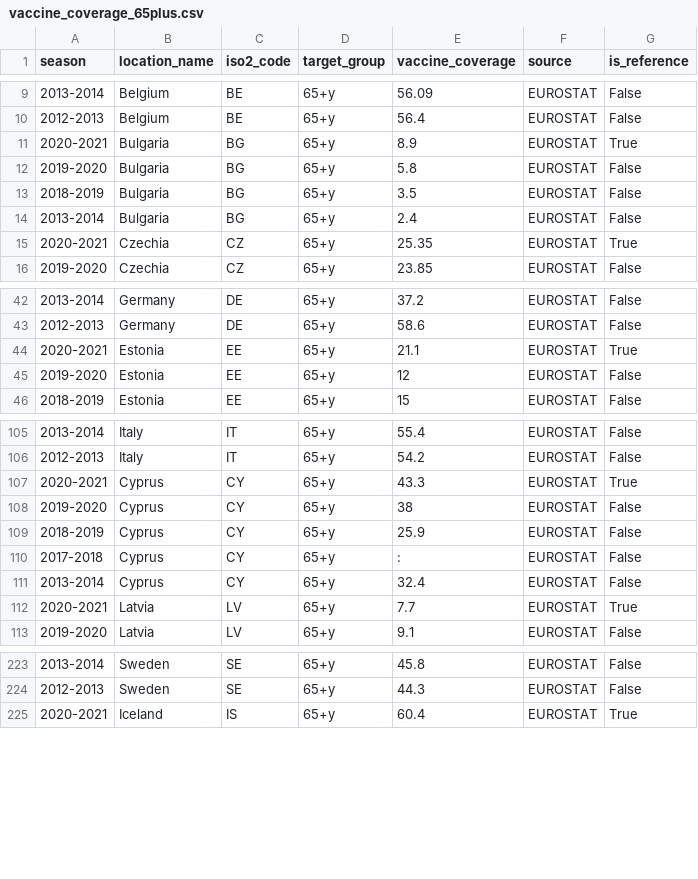
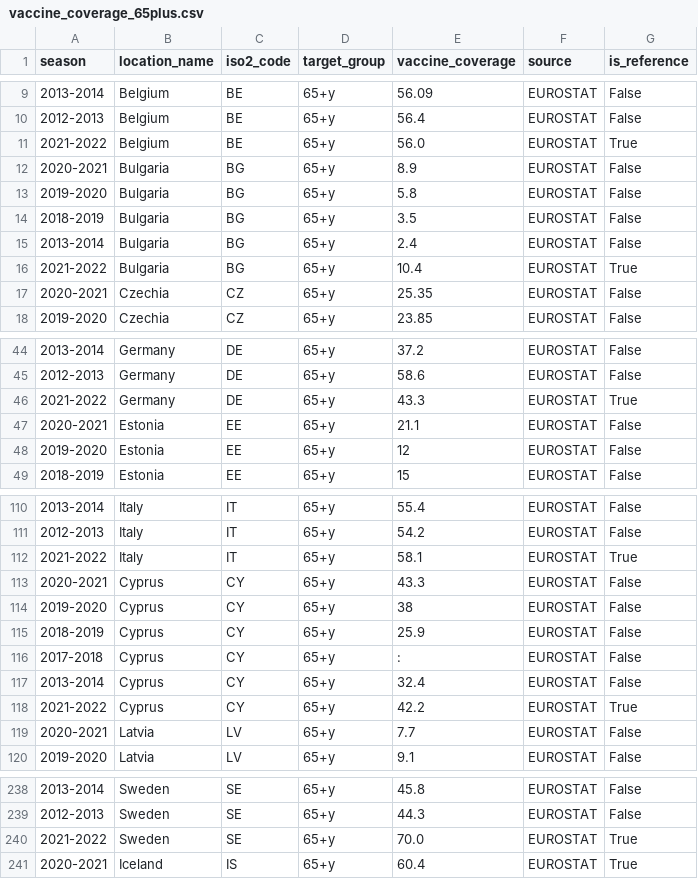
Before and after one commit to european-modelling-hubs/RespiCompass, a CSV file: auxiliary-data/influenza/vaccination/vaccine_coverage_65plus.csv, drawn as a sheet; only a part is shown, gaps mark what is left out; the diff covers the shown part only.

```diff
--- a/auxiliary-data/influenza/vaccination/vaccine_coverage_65plus.csv
+++ b/auxiliary-data/influenza/vaccination/vaccine_coverage_65plus.csv
@@ -10,3 +10,4 @@ season,location_name,iso2_code,target_group,vaccine_coverage,source,is_reference
 2012-2013,Belgium,BE,65+y,56.4,EUROSTAT,False
-2020-2021,Bulgaria,BG,65+y,8.9,EUROSTAT,True
+2021-2022,Belgium,BE,65+y,56.0,EUROSTAT,True
+2020-2021,Bulgaria,BG,65+y,8.9,EUROSTAT,False
 2019-2020,Bulgaria,BG,65+y,5.8,EUROSTAT,False
@@ -14,3 +15,4 @@ season,location_name,iso2_code,target_group,vaccine_coverage,source,is_reference
 2013-2014,Bulgaria,BG,65+y,2.4,EUROSTAT,False
-2020-2021,Czechia,CZ,65+y,25.35,EUROSTAT,True
+2021-2022,Bulgaria,BG,65+y,10.4,EUROSTAT,True
+2020-2021,Czechia,CZ,65+y,25.35,EUROSTAT,False
 2019-2020,Czechia,CZ,65+y,23.85,EUROSTAT,False
@@ -43,3 +45,4 @@ season,location_name,iso2_code,target_group,vaccine_coverage,source,is_reference
 2012-2013,Germany,DE,65+y,58.6,EUROSTAT,False
-2020-2021,Estonia,EE,65+y,21.1,EUROSTAT,True
+2021-2022,Germany,DE,65+y,43.3,EUROSTAT,True
+2020-2021,Estonia,EE,65+y,21.1,EUROSTAT,False
 2019-2020,Estonia,EE,65+y,12,EUROSTAT,False
@@ -106,3 +111,4 @@ season,location_name,iso2_code,target_group,vaccine_coverage,source,is_reference
 2012-2013,Italy,IT,65+y,54.2,EUROSTAT,False
-2020-2021,Cyprus,CY,65+y,43.3,EUROSTAT,True
+2021-2022,Italy,IT,65+y,58.1,EUROSTAT,True
+2020-2021,Cyprus,CY,65+y,43.3,EUROSTAT,False
 2019-2020,Cyprus,CY,65+y,38,EUROSTAT,False
@@ -111,3 +117,4 @@ season,location_name,iso2_code,target_group,vaccine_coverage,source,is_reference
 2013-2014,Cyprus,CY,65+y,32.4,EUROSTAT,False
-2020-2021,Latvia,LV,65+y,7.7,EUROSTAT,True
+2021-2022,Cyprus,CY,65+y,42.2,EUROSTAT,True
+2020-2021,Latvia,LV,65+y,7.7,EUROSTAT,False
 2019-2020,Latvia,LV,65+y,9.1,EUROSTAT,False
@@ -224,2 +239,3 @@ season,location_name,iso2_code,target_group,vaccine_coverage,source,is_reference
 2012-2013,Sweden,SE,65+y,44.3,EUROSTAT,False
+2021-2022,Sweden,SE,65+y,70.0,EUROSTAT,True
 2020-2021,Iceland,IS,65+y,60.4,EUROSTAT,True
```
Also changed, not shown: 11 added rows and 45 edited cells elsewhere in this file, auxiliary-data/influenza/vaccination/raw-data/Influenza vaccine coverage EU.csv, auxiliary-data/influenza/vaccination/vaccine_coverage_all.csv.
